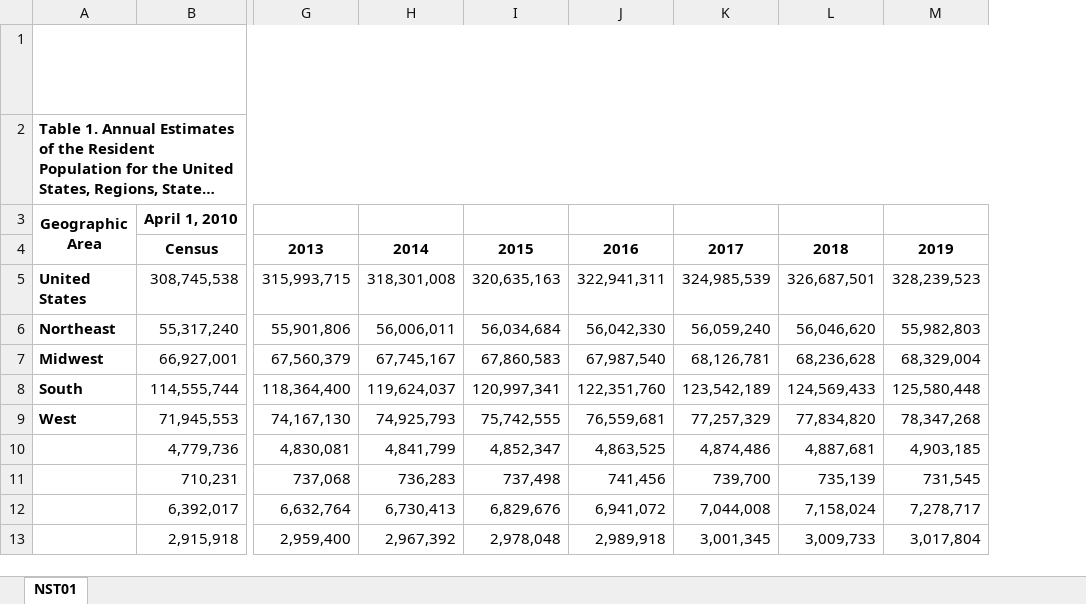
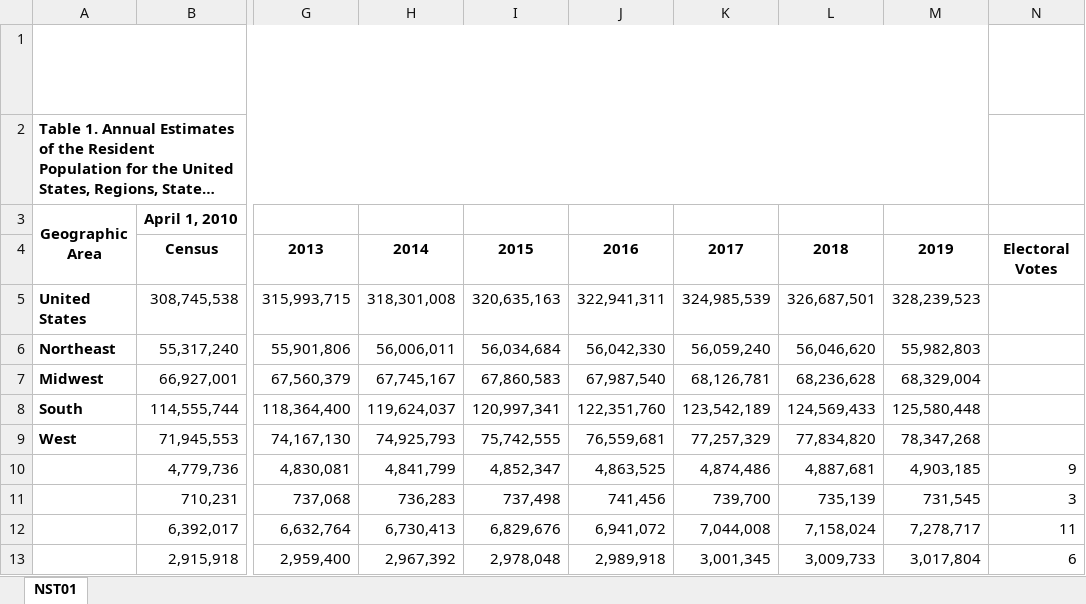
Before and after one commit to data4help/cartogram_usa, an Excel workbook: 00 Raw/nst-est2019-01.xlsx, sheet NST01, drawn as a sheet; only a part is shown, gaps mark what is left out; long unchanged cells end in …; values as stored, in another font and other column widths than the file's, no borders; the diff names each change by its address in the sheet, - before the commit and + after, or states it on an @@ line.

```diff
--- a/00 Raw/nst-est2019-01.xlsx (sheet NST01)
+++ b/00 Raw/nst-est2019-01.xlsx (sheet NST01)
+column N, rows 4-13: Electoral Votes |  |  |  |  |  | 9 | 3 | 11 | 6
```
Also changed, not shown: 8 other files.
